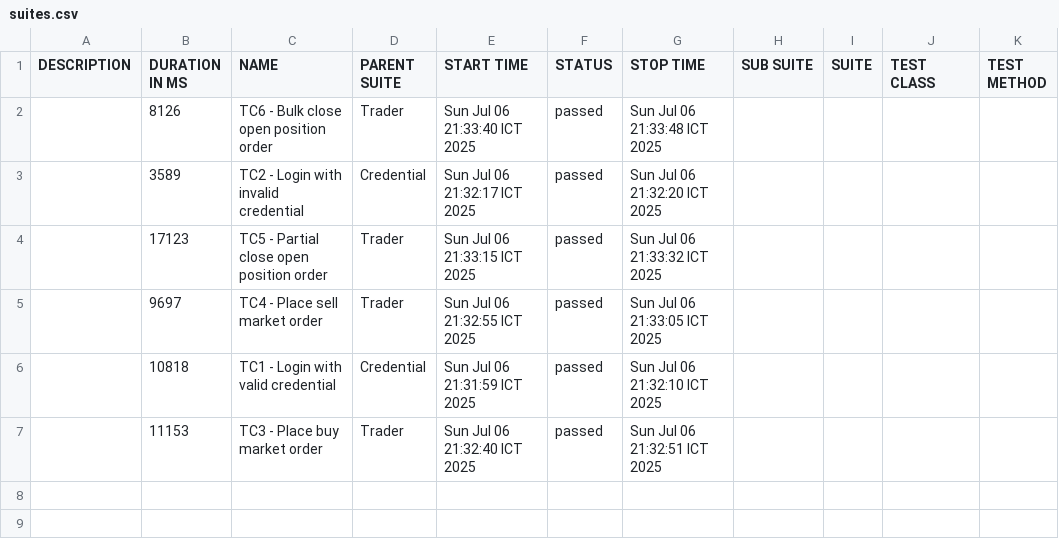
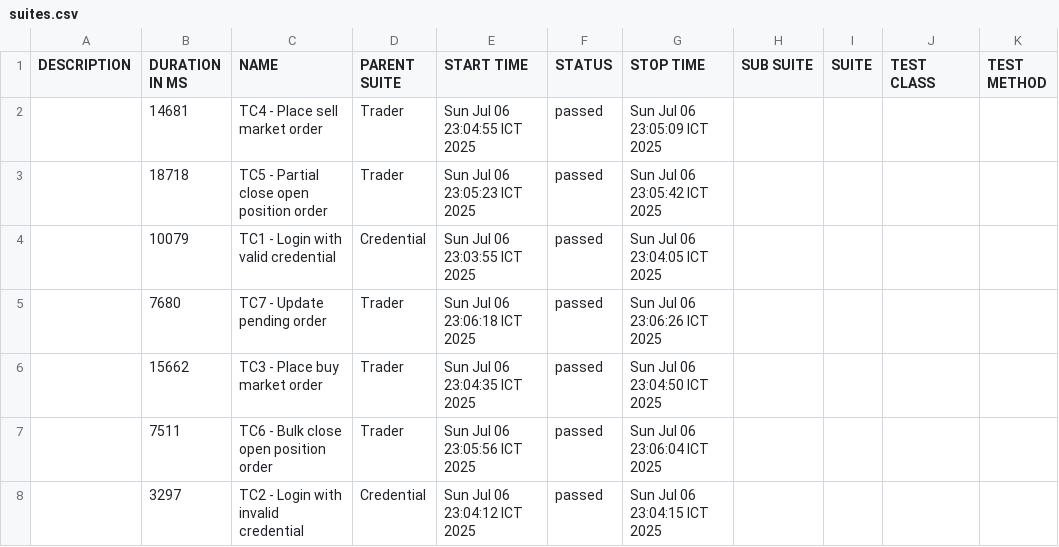
Before and after one commit to BaoTran311/Aquariux, a CSV file: allure-report/data/suites.csv, drawn as a sheet.

```diff
--- a/allure-report/data/suites.csv
+++ b/allure-report/data/suites.csv
@@ -1,7 +1,8 @@
 "DESCRIPTION","DURATION IN MS","NAME","PARENT SUITE","START TIME","STATUS","STOP TIME","SUB SUITE","SUITE","TEST CLASS","TEST METHOD"
-"","8126","TC6 - Bulk close open position order","Trader","Sun Jul 06 21:33:40 ICT 2025","passed","Sun Jul 06 21:33:48 ICT 2025","","","",""
-"","3589","TC2 - Login with invalid credential","Credential","Sun Jul 06 21:32:17 ICT 2025","passed","Sun Jul 06 21:32:20 ICT 2025","","","",""
-"","17123","TC5 - Partial close open position order","Trader","Sun Jul 06 21:33:15 ICT 2025","passed","Sun Jul 06 21:33:32 ICT 2025","","","",""
-"","9697","TC4 - Place sell market order","Trader","Sun Jul 06 21:32:55 ICT 2025","passed","Sun Jul 06 21:33:05 ICT 2025","","","",""
-"","10818","TC1 - Login with valid credential","Credential","Sun Jul 06 21:31:59 ICT 2025","passed","Sun Jul 06 21:32:10 ICT 2025","","","",""
-"","11153","TC3 - Place buy market order","Trader","Sun Jul 06 21:32:40 ICT 2025","passed","Sun Jul 06 21:32:51 ICT 2025","","","",""
+"","14681","TC4 - Place sell market order","Trader","Sun Jul 06 23:04:55 ICT 2025","passed","Sun Jul 06 23:05:09 ICT 2025","","","",""
+"","18718","TC5 - Partial close open position order","Trader","Sun Jul 06 23:05:23 ICT 2025","passed","Sun Jul 06 23:05:42 ICT 2025","","","",""
+"","10079","TC1 - Login with valid credential","Credential","Sun Jul 06 23:03:55 ICT 2025","passed","Sun Jul 06 23:04:05 ICT 2025","","","",""
+"","7680","TC7 - Update pending order","Trader","Sun Jul 06 23:06:18 ICT 2025","passed","Sun Jul 06 23:06:26 ICT 2025","","","",""
+"","15662","TC3 - Place buy market order","Trader","Sun Jul 06 23:04:35 ICT 2025","passed","Sun Jul 06 23:04:50 ICT 2025","","","",""
+"","7511","TC6 - Bulk close open position order","Trader","Sun Jul 06 23:05:56 ICT 2025","passed","Sun Jul 06 23:06:04 ICT 2025","","","",""
+"","3297","TC2 - Login with invalid credential","Credential","Sun Jul 06 23:04:12 ICT 2025","passed","Sun Jul 06 23:04:15 ICT 2025","","","",""
```
Also changed, not shown: 56 other files.
